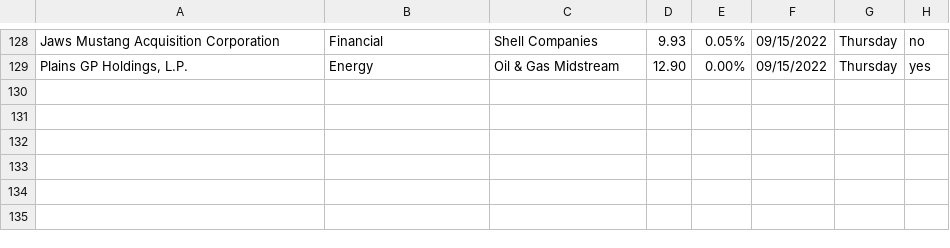
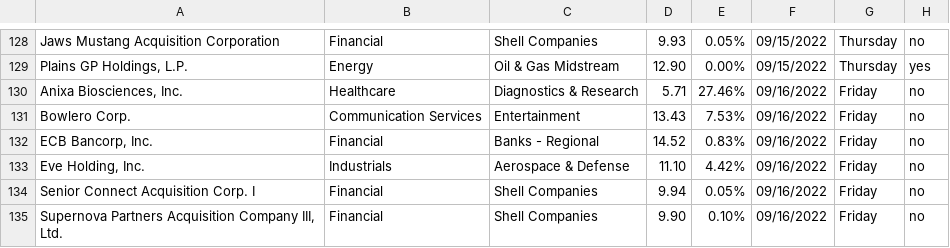
Before and after one commit to Ic3dThi/RecordPennyStocks, a CSV file: Pennystock.csv, drawn as a sheet; only a part is shown, gaps mark what is left out; the diff names each change by its address in the sheet, - before the commit and + after, or states it on an @@ line.

```diff
--- a/Pennystock.csv
+++ b/Pennystock.csv
+row 130: Anixa Biosciences, Inc. | Healthcare | Diagnostics & Research | 5.71 | 27.46% | 09/16/2022 | Friday | no
+row 131: Bowlero Corp. | Communication Services | Entertainment | 13.43 | 7.53% | 09/16/2022 | Friday | no
+row 132: ECB Bancorp, Inc. | Financial | Banks - Regional | 14.52 | 0.83% | 09/16/2022 | Friday | no
+row 133: Eve Holding, Inc. | Industrials | Aerospace & Defense | 11.10 | 4.42% | 09/16/2022 | Friday | no
+row 134: Senior Connect Acquisition Corp. I | Financial | Shell Companies | 9.94 | 0.05% | 09/16/2022 | Friday | no
+row 135: Supernova Partners Acquisition Company III, Ltd. | Financial | Shell Companies | 9.90 | 0.10% | 09/16/2022 | Friday | no
```
